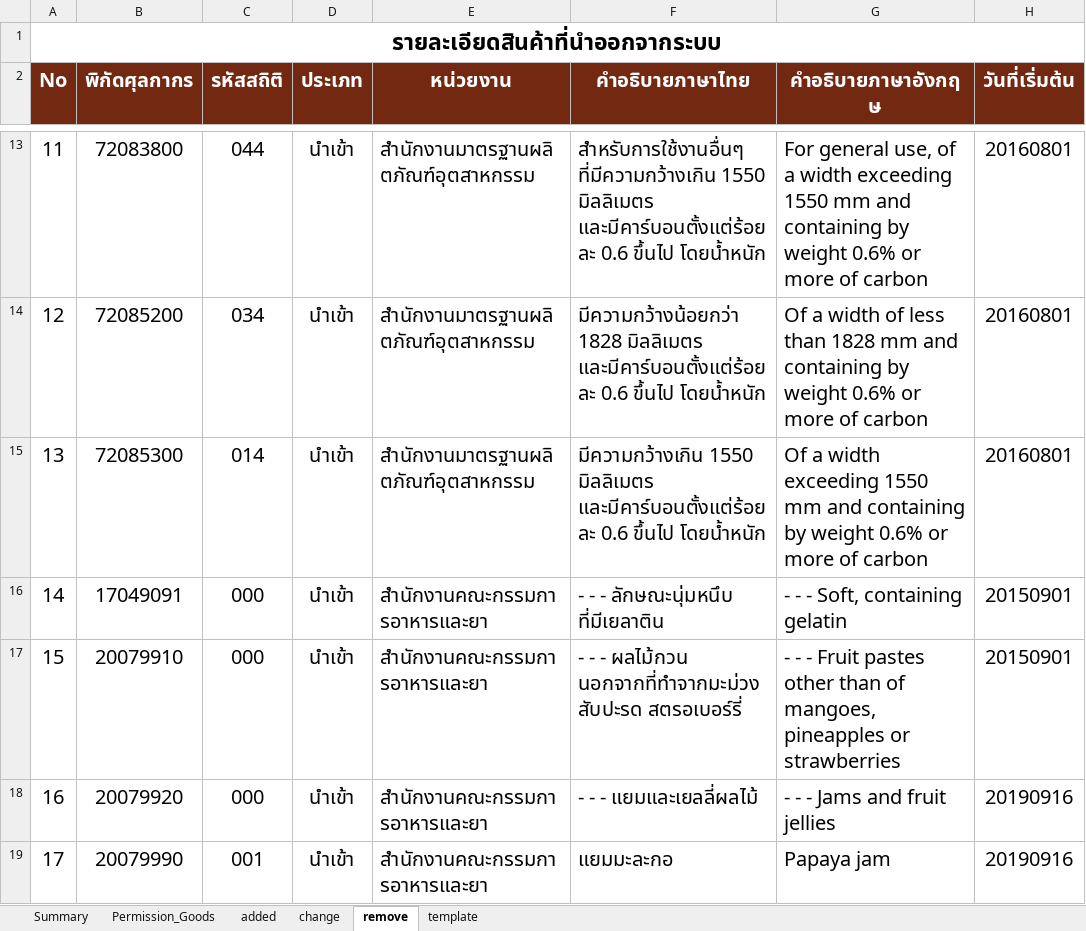
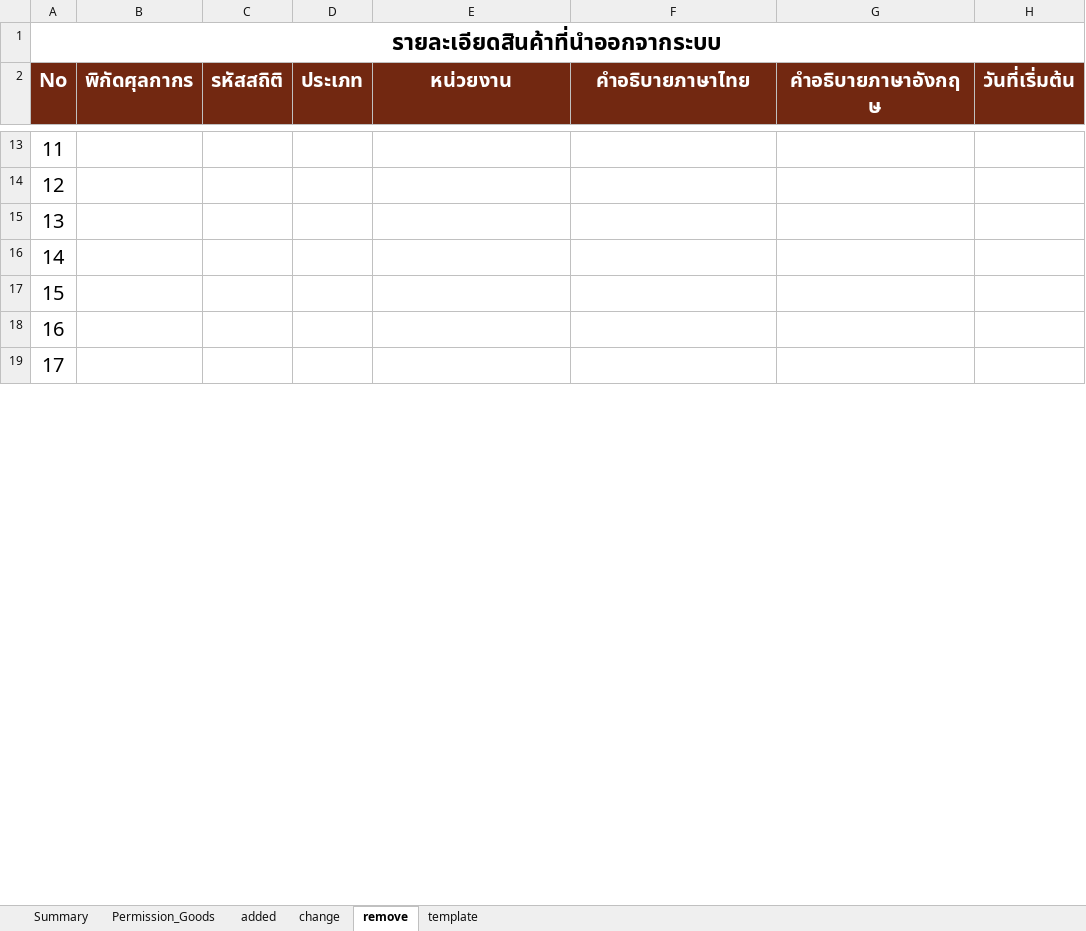
Before and after one commit to ecs-support/contents, an Excel workbook: reference/static/files/permission_goods.xlsx, sheet remove, drawn as a sheet; only a part is shown, gaps mark what is left out; values as stored, in another font and other column widths than the file's, no borders; the diff covers the shown part only; the diff names each change by its address in the sheet, - before the commit and + after, or states it on an @@ line.

```diff
--- a/reference/static/files/permission_goods.xlsx (sheet remove)
+++ b/reference/static/files/permission_goods.xlsx (sheet remove)
-B13 (พิกัดศุลกากร): 72083800
+B13 (พิกัดศุลกากร): (empty)
-C13 (รหัสสถิติ): 044
+C13 (รหัสสถิติ): (empty)
-D13:D19 (ประเภท): นำเข้า
+D13:D19 (ประเภท): (empty)
-E13:E15 (หน่วยงาน): สำนักงานมาตรฐานผลิตภัณฑ์อุตสาหกรรม
+E13:E15 (หน่วยงาน): (empty)
-F13 (คำอธิบายภาษาไทย): สำหรับการใช้งานอื่นๆ ที่มีความกว้างเกิน 1550 มิลลิเมตร และมีคาร์บอนตั้งแต่ร้อยละ 0.6 ขึ้นไป โดยน้ำหนัก
+F13 (คำอธิบายภาษาไทย): (empty)
-G13 (คำอธิบายภาษาอังกฤษ): For general use, of a width exceeding 1550 mm and containing by weight 0.6% or more of carbon
+G13 (คำอธิบายภาษาอังกฤษ): (empty)
-H13:H15 (วันที่เริ่มต้น): 20160801
+H13:H15 (วันที่เริ่มต้น): (empty)
-B14 (พิกัดศุลกากร): 72085200
+B14 (พิกัดศุลกากร): (empty)
-C14 (รหัสสถิติ): 034
+C14 (รหัสสถิติ): (empty)
-F14 (คำอธิบายภาษาไทย): มีความกว้างน้อยกว่า 1828 มิลลิเมตร และมีคาร์บอนตั้งแต่ร้อยละ 0.6 ขึ้นไป โดยน้ำหนัก
+F14 (คำอธิบายภาษาไทย): (empty)
-G14 (คำอธิบายภาษาอังกฤษ): Of a width of less than 1828 mm and containing by weight 0.6% or more of carbon
+G14 (คำอธิบายภาษาอังกฤษ): (empty)
-B15 (พิกัดศุลกากร): 72085300
+B15 (พิกัดศุลกากร): (empty)
-C15 (รหัสสถิติ): 014
+C15 (รหัสสถิติ): (empty)
-F15 (คำอธิบายภาษาไทย): มีความกว้างเกิน 1550 มิลลิเมตร และมีคาร์บอนตั้งแต่ร้อยละ 0.6 ขึ้นไป โดยน้ำหนัก
+F15 (คำอธิบายภาษาไทย): (empty)
-G15 (คำอธิบายภาษาอังกฤษ): Of a width exceeding 1550 mm and containing by weight 0.6% or more of carbon
+G15 (คำอธิบายภาษาอังกฤษ): (empty)
-B16 (พิกัดศุลกากร): 17049091
+B16 (พิกัดศุลกากร): (empty)
-C16:C18 (รหัสสถิติ): 000
+C16:C18 (รหัสสถิติ): (empty)
-E16:E19 (หน่วยงาน): สำนักงานคณะกรรมการอาหารและยา
+E16:E19 (หน่วยงาน): (empty)
-F16 (คำอธิบายภาษาไทย): - - - ลักษณะนุ่มหนึบ ที่มีเยลาติน
+F16 (คำอธิบายภาษาไทย): (empty)
-G16 (คำอธิบายภาษาอังกฤษ): - - - Soft, containing gelatin
+G16 (คำอธิบายภาษาอังกฤษ): (empty)
-H16:H17 (วันที่เริ่มต้น): 20150901
+H16:H17 (วันที่เริ่มต้น): (empty)
-B17 (พิกัดศุลกากร): 20079910
+B17 (พิกัดศุลกากร): (empty)
-F17 (คำอธิบายภาษาไทย): - - - ผลไม้กวน นอกจากที่ทำจากมะม่วง สับปะรด สตรอเบอร์รี่
+F17 (คำอธิบายภาษาไทย): (empty)
-G17 (คำอธิบายภาษาอังกฤษ): - - - Fruit pastes other than of mangoes, pineapples or strawberries
+G17 (คำอธิบายภาษาอังกฤษ): (empty)
-B18 (พิกัดศุลกากร): 20079920
+B18 (พิกัดศุลกากร): (empty)
-F18 (คำอธิบายภาษาไทย): - - - แยมและเยลลี่ผลไม้
+F18 (คำอธิบายภาษาไทย): (empty)
-G18 (คำอธิบายภาษาอังกฤษ): - - - Jams and fruit jellies
+G18 (คำอธิบายภาษาอังกฤษ): (empty)
-H18:H19 (วันที่เริ่มต้น): 20190916
+H18:H19 (วันที่เริ่มต้น): (empty)
-B19 (พิกัดศุลกากร): 20079990
+B19 (พิกัดศุลกากร): (empty)
-C19 (รหัสสถิติ): 001
+C19 (รหัสสถิติ): (empty)
-F19 (คำอธิบายภาษาไทย): แยมมะละกอ
+F19 (คำอธิบายภาษาไทย): (empty)
-G19 (คำอธิบายภาษาอังกฤษ): Papaya jam
+G19 (คำอธิบายภาษาอังกฤษ): (empty)
```
Also changed, not shown: 83 edited cells elsewhere in this sheet, sheet Permission_Goods, sheet added, sheet Summary, charts or pictures, 2 other files.
